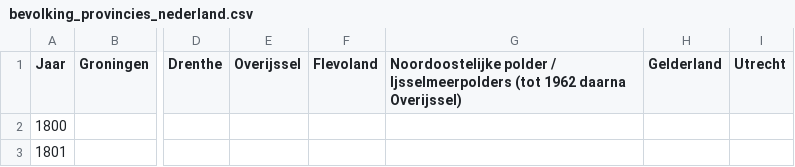
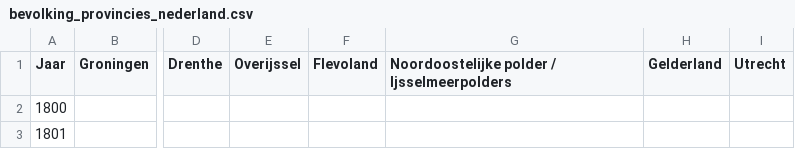
Before and after one commit to Datagraver/Publieke-data, a CSV file: bevolking_provincies_nederland.csv, drawn as a sheet; only a part is shown, gaps mark what is left out; the diff names each change by its address in the sheet, - before the commit and + after, or states it on an @@ line.

Commit message:
Fix comma and labels

```diff
--- a/bevolking_provincies_nederland.csv
+++ b/bevolking_provincies_nederland.csv
-G1: …/ Ijsselmeerpolders (tot 1962 daarna Overijssel)
+G1: …/ Ijsselmeerpolders
```
